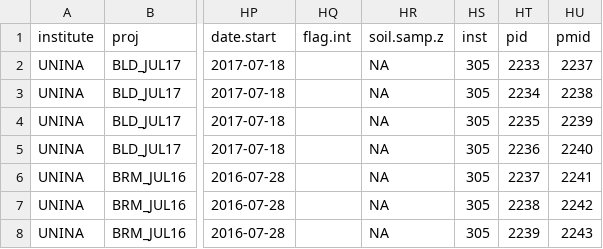
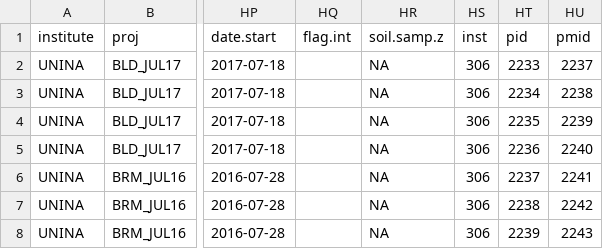
Before and after one commit to AU-BCE-EE/ALFAM2-data, a CSV file: logs/03/csv/UNINA-Ester_Scotto_di_Perta/UNINA_ALFAM2_UNINA_5_6_1_ver6_plot.csv, drawn as a sheet; only a part is shown, gaps mark what is left out; the diff names each change by its address in the sheet, - before the commit and + after, or states it on an @@ line.

```diff
--- a/logs/03/csv/UNINA-Ester_Scotto_di_Perta/UNINA_ALFAM2_UNINA_5_6_1_ver6_plot.csv
+++ b/logs/03/csv/UNINA-Ester_Scotto_di_Perta/UNINA_ALFAM2_UNINA_5_6_1_ver6_plot.csv
-HS2:HS8 (inst): 305
+HS2:HS8 (inst): 306
```
Also changed, not shown: data-submitted/03/INRAE/weather/weather_means.csv, logs/03/csv/AU-Pedersen__Johanna/AU_ALFAM2_template_6_1_230726_JP_19G20AB_plot.csv, 35 other files.
